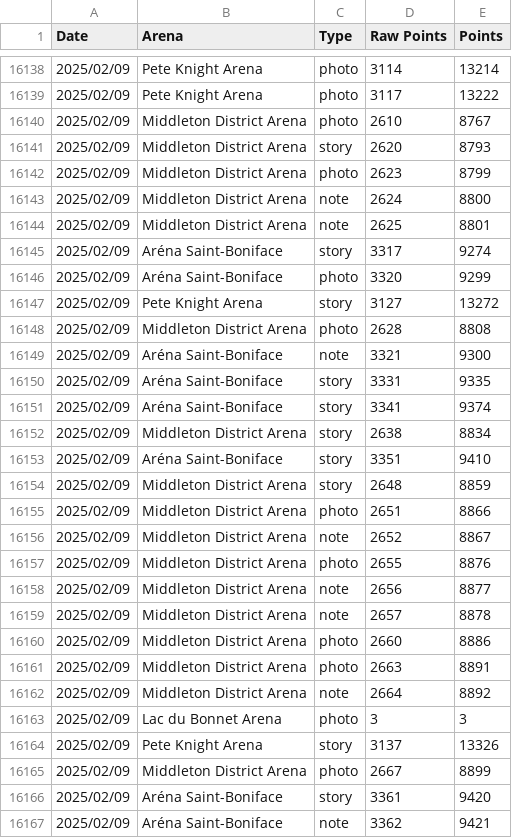
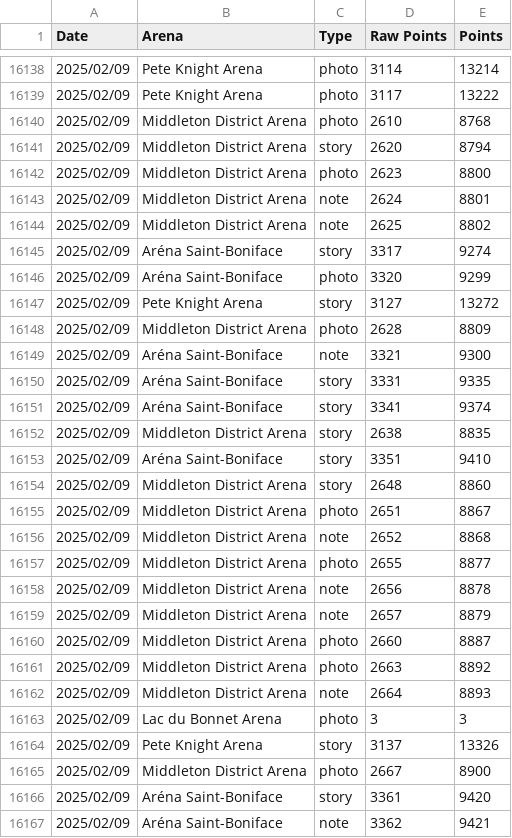
Before and after one commit to madgetr/hockeyville, a CSV file: data/kraft_running_total.csv, drawn as a sheet; only a part is shown, gaps mark what is left out; the diff covers the shown part only.

```diff
--- a/data/kraft_running_total.csv
+++ b/data/kraft_running_total.csv
@@ -16139,7 +16139,7 @@ Date, Arena, Type, Raw Points, Points
 2025/02/09,Pete Knight Arena,photo,3117,13222
-2025/02/09,Middleton District Arena,photo,2610,8767
-2025/02/09,Middleton District Arena,story,2620,8793
-2025/02/09,Middleton District Arena,photo,2623,8799
-2025/02/09,Middleton District Arena,note,2624,8800
-2025/02/09,Middleton District Arena,note,2625,8801
+2025/02/09,Middleton District Arena,photo,2610,8768
+2025/02/09,Middleton District Arena,story,2620,8794
+2025/02/09,Middleton District Arena,photo,2623,8800
+2025/02/09,Middleton District Arena,note,2624,8801
+2025/02/09,Middleton District Arena,note,2625,8802
 2025/02/09,Aréna Saint-Boniface,story,3317,9274
@@ -16147,3 +16147,3 @@ Date, Arena, Type, Raw Points, Points
 2025/02/09,Pete Knight Arena,story,3127,13272
-2025/02/09,Middleton District Arena,photo,2628,8808
+2025/02/09,Middleton District Arena,photo,2628,8809
 2025/02/09,Aréna Saint-Boniface,note,3321,9300
@@ -16151,16 +16151,16 @@ Date, Arena, Type, Raw Points, Points
 2025/02/09,Aréna Saint-Boniface,story,3341,9374
-2025/02/09,Middleton District Arena,story,2638,8834
+2025/02/09,Middleton District Arena,story,2638,8835
 2025/02/09,Aréna Saint-Boniface,story,3351,9410
-2025/02/09,Middleton District Arena,story,2648,8859
-2025/02/09,Middleton District Arena,photo,2651,8866
-2025/02/09,Middleton District Arena,note,2652,8867
-2025/02/09,Middleton District Arena,photo,2655,8876
-2025/02/09,Middleton District Arena,note,2656,8877
-2025/02/09,Middleton District Arena,note,2657,8878
-2025/02/09,Middleton District Arena,photo,2660,8886
-2025/02/09,Middleton District Arena,photo,2663,8891
-2025/02/09,Middleton District Arena,note,2664,8892
+2025/02/09,Middleton District Arena,story,2648,8860
+2025/02/09,Middleton District Arena,photo,2651,8867
+2025/02/09,Middleton District Arena,note,2652,8868
+2025/02/09,Middleton District Arena,photo,2655,8877
+2025/02/09,Middleton District Arena,note,2656,8878
+2025/02/09,Middleton District Arena,note,2657,8879
+2025/02/09,Middleton District Arena,photo,2660,8887
+2025/02/09,Middleton District Arena,photo,2663,8892
+2025/02/09,Middleton District Arena,note,2664,8893
 2025/02/09,Lac du Bonnet Arena,photo,3,3
 2025/02/09,Pete Knight Arena,story,3137,13326
-2025/02/09,Middleton District Arena,photo,2667,8899
+2025/02/09,Middleton District Arena,photo,2667,8900
 2025/02/09,Aréna Saint-Boniface,story,3361,9420
```
Also changed, not shown: 171 edited cells elsewhere in this file, data/kraft.csv, data/kraft_by_date.csv, 2 other files.
